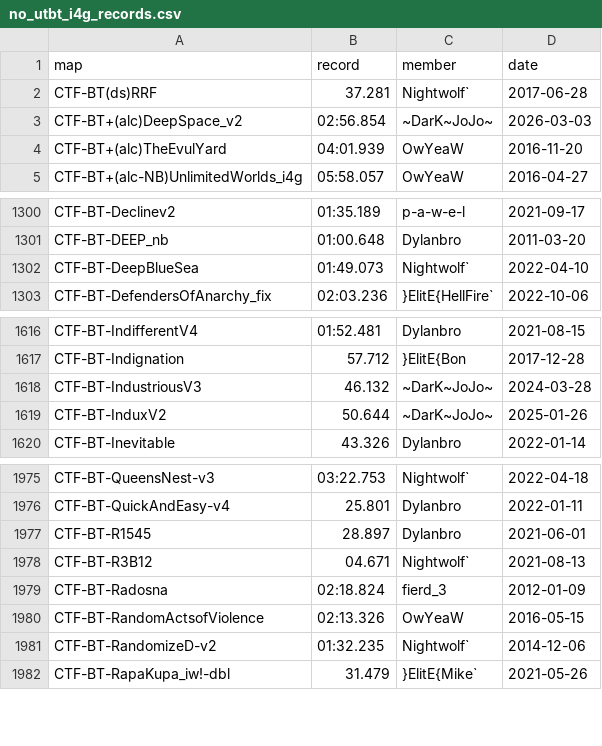
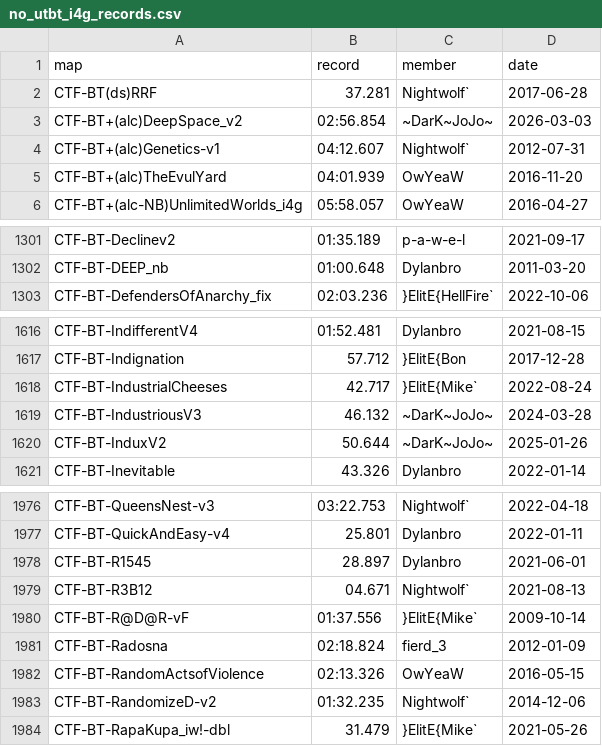
Before and after one commit to UT-BT/utbt_i4g_tracker_frontend, a CSV file: resources/data/no_utbt_i4g_records.csv, drawn as a sheet; only a part is shown, gaps mark what is left out; removed rows and columns are numbered as before the commit, all else as after; the diff names each change by its address in the sheet, - before the commit and + after, or states it on an @@ line.

```diff
--- a/resources/data/no_utbt_i4g_records.csv
+++ b/resources/data/no_utbt_i4g_records.csv
+row 4: CTF-BT+(alc)Genetics-v1 | 04:12.607 | Nightwolf` | 2012-07-31
-row 1302: CTF-BT-DeepBlueSea | 01:49.073 | Nightwolf` | 2022-04-10
+row 1618: CTF-BT-IndustrialCheeses | 42.717 | }ElitE{Mike` | 2022-08-24
+row 1980: CTF-BT-R@D@R-vF | 01:37.556 | }ElitE{Mike` | 2009-10-14
```
Also changed, not shown: resources/data/run_metadata.csv, resources/data/unbeaten_i4g_records.csv.
